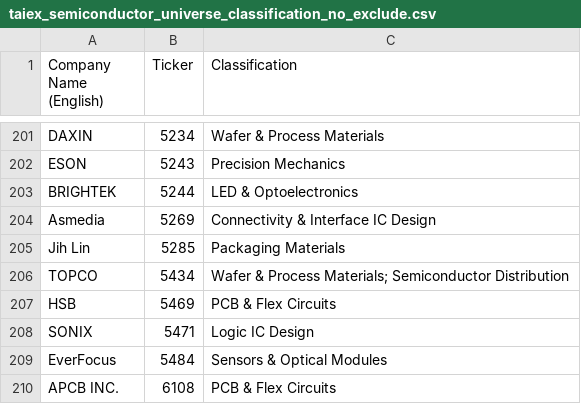
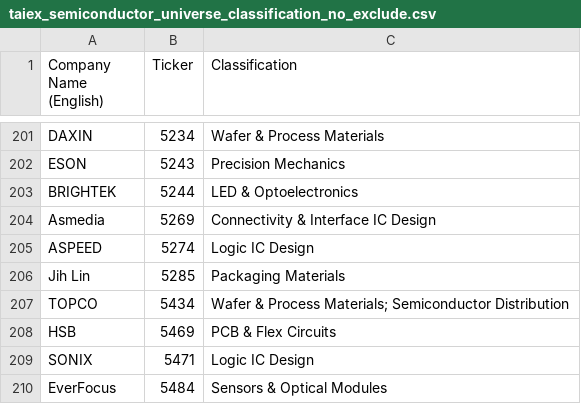
Before and after one commit to annikaACodes/TAIEX-Semi-Dash, a CSV file: taiex_semiconductor_universe_classification_no_exclude.csv, drawn as a sheet; only a part is shown, gaps mark what is left out; the shorter side is filled out with more unchanged rows.

Commit message:
Add ASPEED to live semiconductor dashboard

```diff
--- a/taiex_semiconductor_universe_classification_no_exclude.csv
+++ b/taiex_semiconductor_universe_classification_no_exclude.csv
@@ -204,2 +204,3 @@ BRIGHTEK,5244,LED & Optoelectronics
 Asmedia,5269,Connectivity & Interface IC Design
+ASPEED,5274,Logic IC Design
 Jih Lin,5285,Packaging Materials
```
Also changed, not shown: 23 other files.
